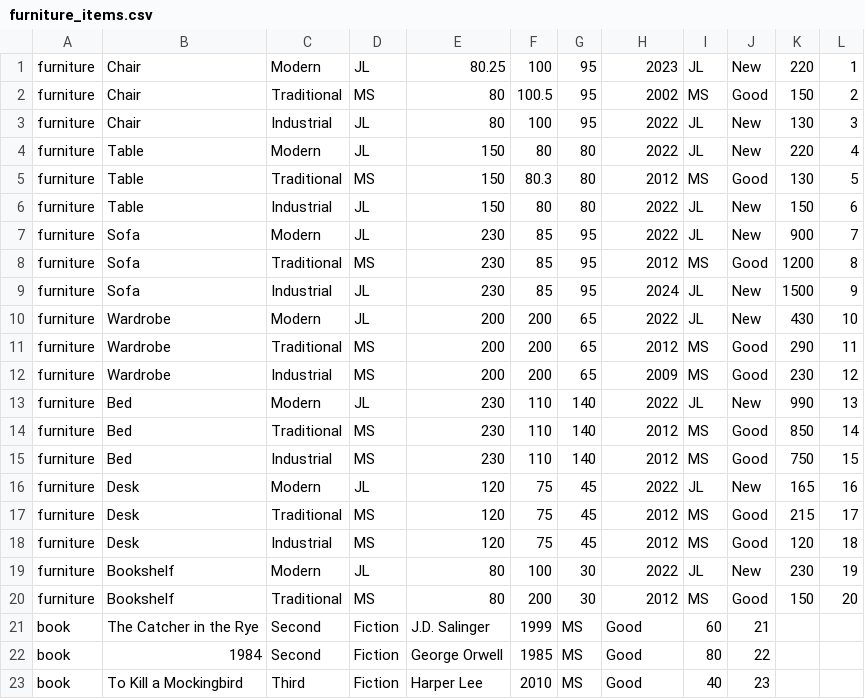
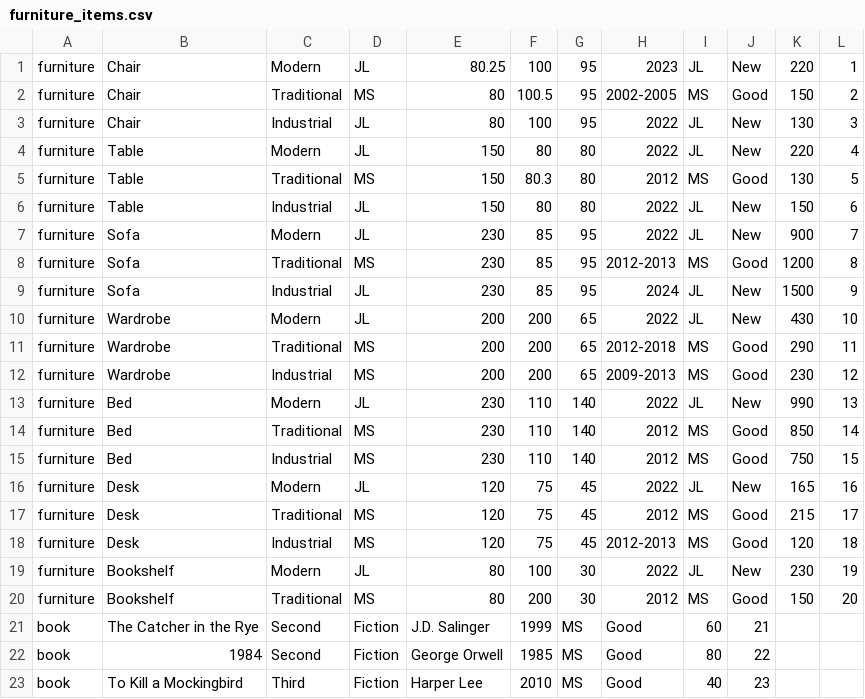
Before and after one commit to nastia-sydorchuk/java-auction-house, a CSV file: AuctionHouse/datasets/furniture_items.csv, drawn as a sheet; only a part is shown.

Commit message:
updated data file #11

```diff
--- a/AuctionHouse/datasets/furniture_items.csv
+++ b/AuctionHouse/datasets/furniture_items.csv
@@ -1,3 +1,3 @@
 furniture,Chair,Modern,JL,80.25,100,95,2023,JL,New,220,1
-furniture,Chair,Traditional,MS,80,100.5,95,2002,MS,Good,150,2
+furniture,Chair,Traditional,MS,80,100.5,95,2002-2005,MS,Good,150,2
 furniture,Chair,Industrial,JL,80,100,95,2022,JL,New,130,3
@@ -7,7 +7,7 @@ furniture,Table,Industrial,JL,150,80,80,2022,JL,New,150,6
 furniture,Sofa,Modern,JL,230,85,95,2022,JL,New,900,7
-furniture,Sofa,Traditional,MS,230,85,95,2012,MS,Good,1200,8
+furniture,Sofa,Traditional,MS,230,85,95,2012-2013,MS,Good,1200,8
 furniture,Sofa,Industrial,JL,230,85,95,2024,JL,New,1500,9
 furniture,Wardrobe,Modern,JL,200,200,65,2022,JL,New,430,10
-furniture,Wardrobe,Traditional,MS,200,200,65,2012,MS,Good,290,11
-furniture,Wardrobe,Industrial,MS,200,200,65,2009,MS,Good,230,12
+furniture,Wardrobe,Traditional,MS,200,200,65,2012-2018,MS,Good,290,11
+furniture,Wardrobe,Industrial,MS,200,200,65,2009-2013,MS,Good,230,12
 furniture,Bed,Modern,JL,230,110,140,2022,JL,New,990,13
@@ -17,3 +17,3 @@ furniture,Desk,Modern,JL,120,75,45,2022,JL,New,165,16
 furniture,Desk,Traditional,MS,120,75,45,2012,MS,Good,215,17
-furniture,Desk,Industrial,MS,120,75,45,2012,MS,Good,120,18
+furniture,Desk,Industrial,MS,120,75,45,2012-2013,MS,Good,120,18
 furniture,Bookshelf,Modern,JL,80,100,30,2022,JL,New,230,19
```
